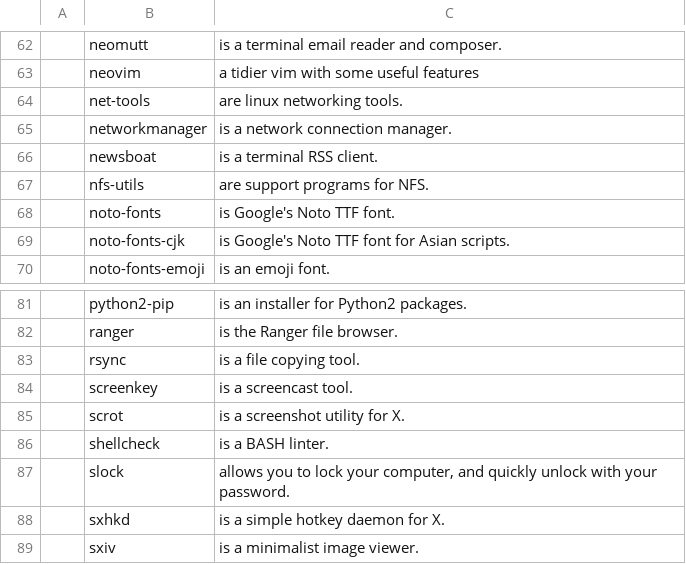
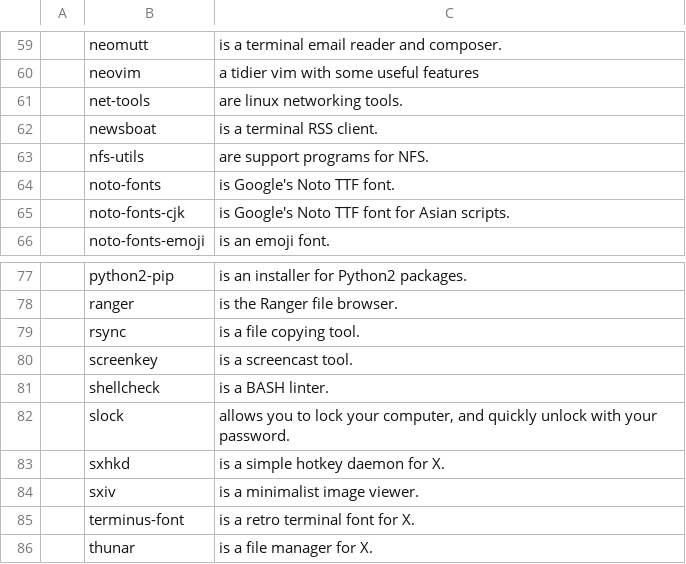
Before and after one commit to Sife-ops/LARBS, a CSV file: progs.csv, drawn as a sheet; only a part is shown, gaps mark what is left out; the shorter side is filled out with more unchanged rows; the diff covers the shown part only; the diff names each change by its address in the sheet, - before the commit and + after, or states it on an @@ line.

```diff
--- a/progs.csv
+++ b/progs.csv
-row 65:  | networkmanager | is a network connection manager.
-row 85:  | scrot | is a screenshot utility for X.
```
Also changed, not shown: 6 removed rows elsewhere in this file.
